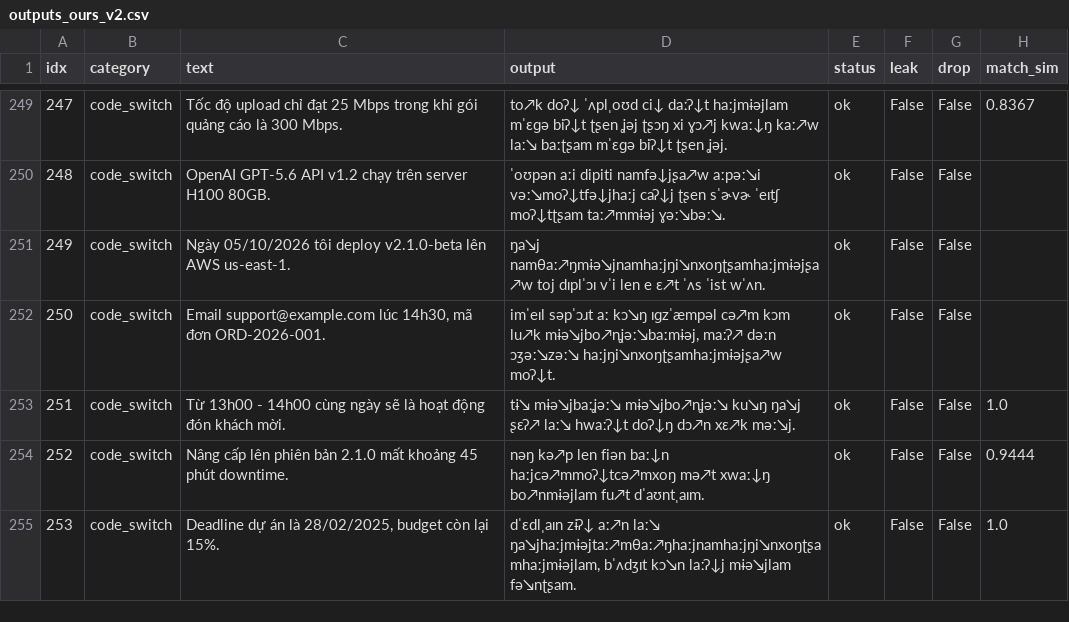
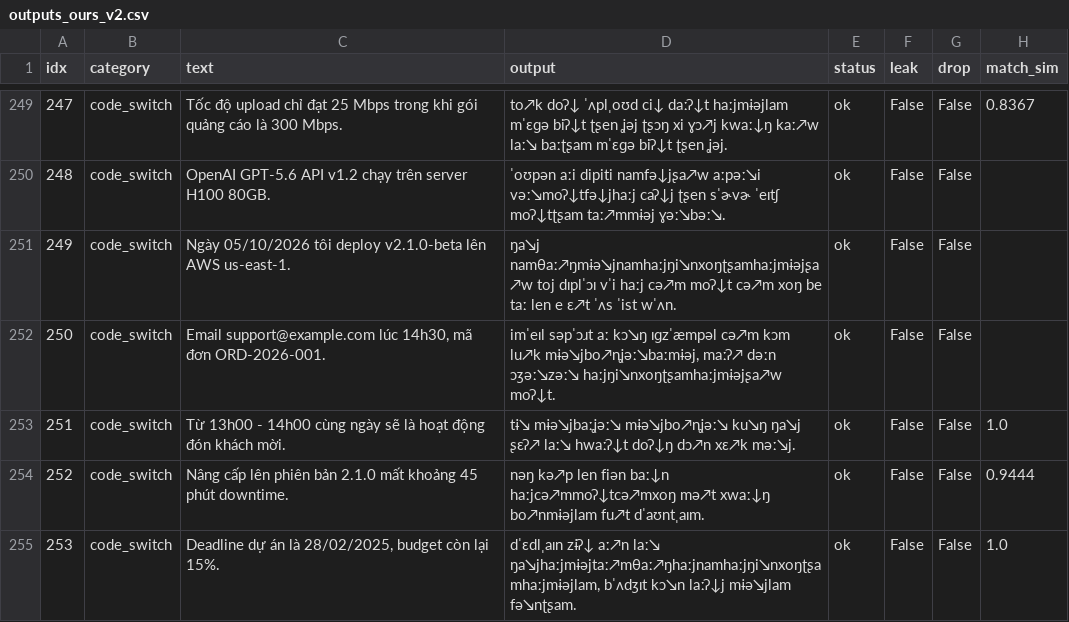
Before and after one commit to tc186052-creator/g2p-hamster, a CSV file: benchmark_frozen/outputs_ours_v2.csv, drawn as a sheet; only a part is shown, gaps mark what is left out; the diff covers the shown part only.

```diff
--- a/benchmark_frozen/outputs_ours_v2.csv
+++ b/benchmark_frozen/outputs_ours_v2.csv
@@ -250,3 +250,3 @@ idx	category	text	output	status	leak	drop	match_sim
 248	code_switch	OpenAI GPT-5.6 API v1.2 chạy trên server H100 80GB.	ˈoʊpən aːi dipiti namfə↓jʂa↗w aːpəː↘i vəː↘moʔ↓tfə↓jhaːj caʔ↓j ʈʂen sˈɚvɚ ˈeɪtʃ moʔ↓tʈʂam taː↗mmɨəj ɣəː↘bəː↘.	ok	False	False	
-249	code_switch	Ngày 05/10/2026 tôi deploy v2.1.0-beta lên AWS us-east-1.	ŋa↘j namθaː↗ŋmɨə↘jnamhaːjŋi↘nxoŋʈʂamhaːjmɨəjʂa↗w toj dɪplˈɔɪ vˈi len e ɛ↗t ˈʌs ˈist wˈʌn.	ok	False	False	
+249	code_switch	Ngày 05/10/2026 tôi deploy v2.1.0-beta lên AWS us-east-1.	ŋa↘j namθaː↗ŋmɨə↘jnamhaːjŋi↘nxoŋʈʂamhaːjmɨəjʂa↗w toj dɪplˈɔɪ vˈi haːj cə↗m moʔ↓t cə↗m xoŋ be taː len e ɛ↗t ˈʌs ˈist wˈʌn.	ok	False	False	
 250	code_switch	Email support@example.com lúc 14h30, mã đơn ORD-2026-001.	imˈeɪl səpˈɔɹt aː kɔ↘ŋ ɪɡzˈæmpəl cə↗m kɔm lu↗k mɨə↘jbo↗nʝəː↘baːmɨəj, maːʔ↗ dəːn ɔʒəː↘zəː↘ haːjŋi↘nxoŋʈʂamhaːjmɨəjʂa↗w moʔ↓t.	ok	False	False	
```
Also changed, not shown: 22 edited cells elsewhere in this file, g2p_hamster/t0/data/units.tsv, 6 other files.
